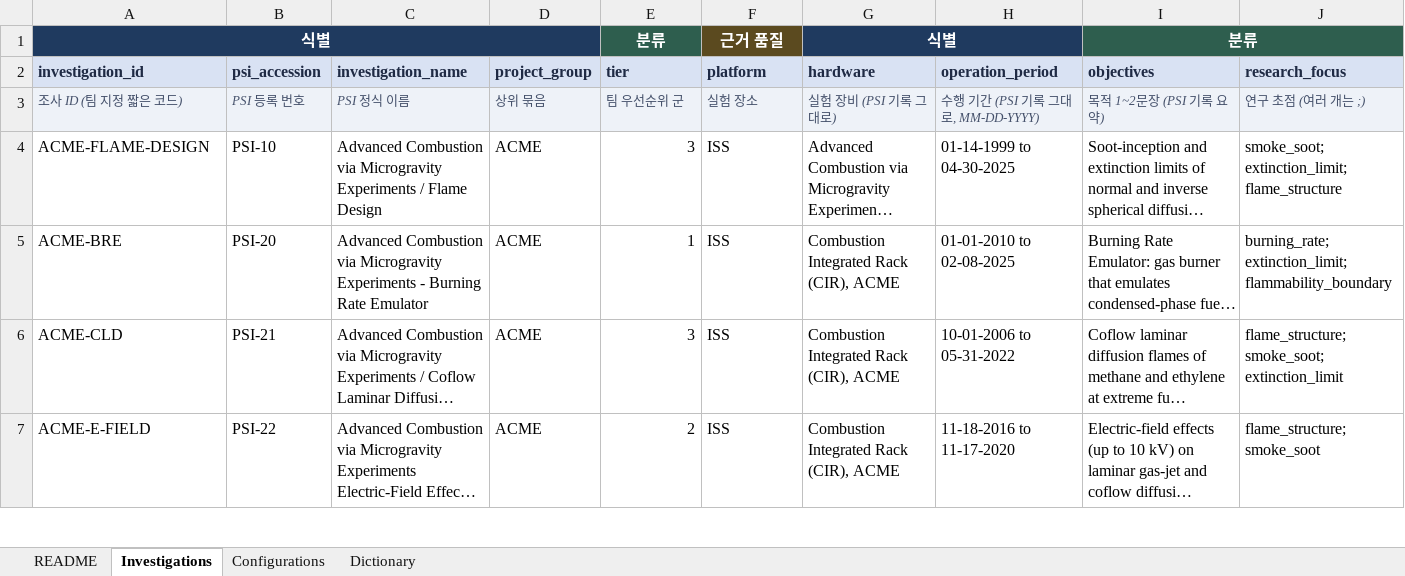
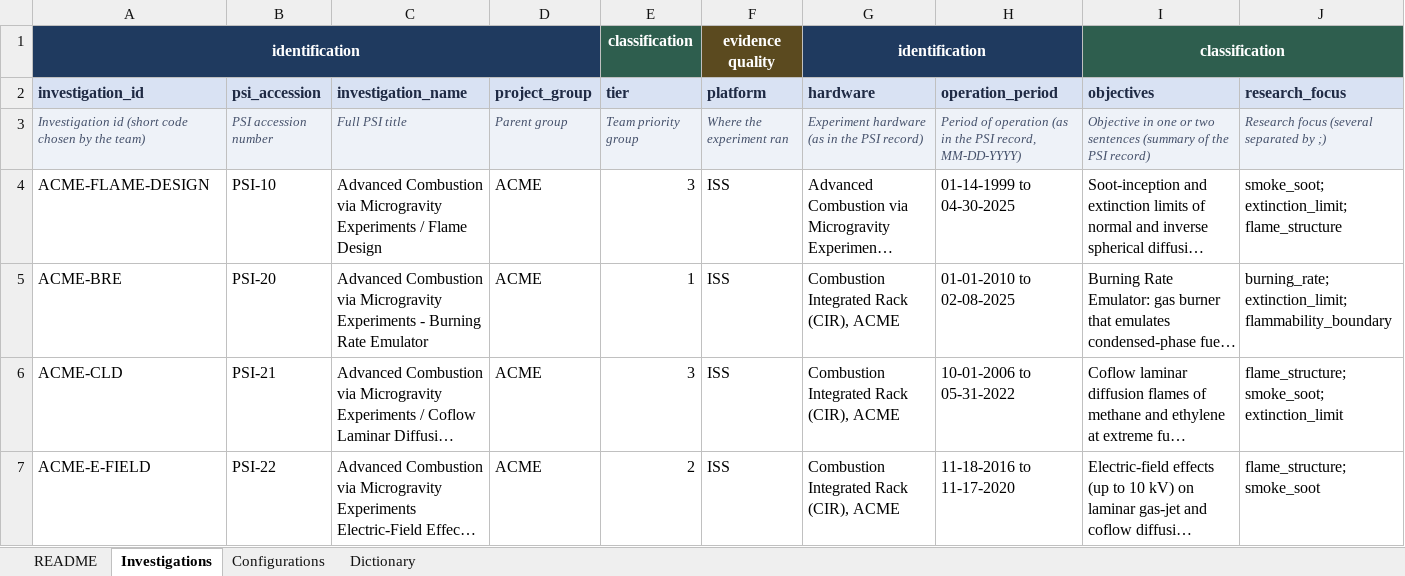
Before and after one commit to choidol0208/NASA_RAPID, an Excel workbook: data/catalog/catalog.xlsx, sheet Investigations, drawn as a sheet; only a part is shown; long unchanged cells end in …; values as stored, in another font and other column widths than the file's, no borders; removed rows and columns are numbered as before the commit, all else as after; rows hold the shown columns only; the diff names each change by its address in the sheet, - before the commit and + after, or states it on an @@ line.

```diff
--- a/data/catalog/catalog.xlsx (sheet Investigations)
+++ b/data/catalog/catalog.xlsx (sheet Investigations)
-row 1: 식별 |  |  |  | 분류 | 근거 품질 | 식별 |  | 분류
+row 1: identification |  |  |  | classification | evidence quality | identification |  | classification
-row 3: 조사 ID (팀 지정 짧은 코드) | PSI 등록 번호 | PSI 정식 이름 | 상위 묶음 | 팀 우선순위 군 | 실험 장소 | 실험 장비 (PSI 기록 그대로) | 수행 기간 (PSI 기록 그대로, MM-DD-YYYY) | 목적 1~2문장 (PSI 기록 요약) | 연구 초점 (여러 개는 ;)
+row 3: Investigation id (short code chosen by the team) | PSI accession number | Full PSI title | Parent group | Team priority group | Where the experiment ran | Experiment hardware (as in the PSI record) | Period of operation (as in the PSI record, MM-DD-YYYY) | Objective in one or two sentences (summary of the PSI record) | Research focus (several separated by ;)
```
Also changed, not shown: sheet Dictionary, sheet Configurations, sheet README, 3 other files.
